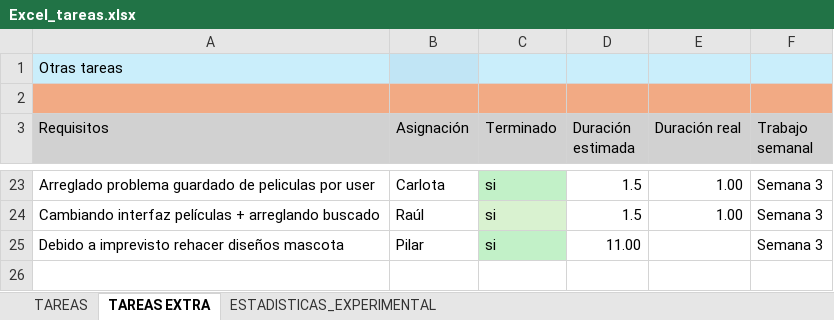
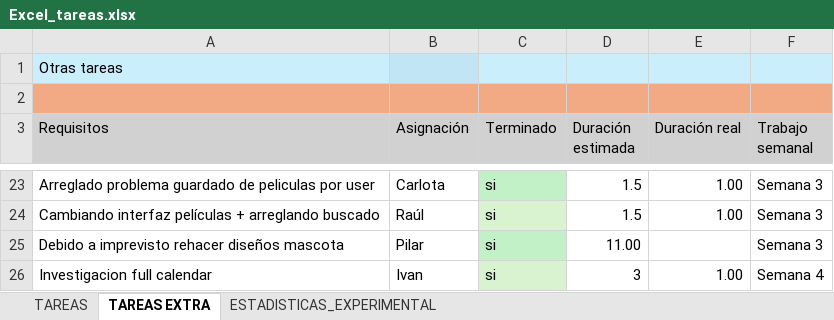
Before and after one commit to PabloCorzo/Akali, an Excel workbook: Excel_tareas.xlsx, sheet TAREAS EXTRA, drawn as a sheet; only a part is shown, gaps mark what is left out; values as stored, in another font and other column widths than the file's, no borders; the diff names each change by its address in the sheet, - before the commit and + after, or states it on an @@ line.

```diff
--- a/Excel_tareas.xlsx (sheet TAREAS EXTRA)
+++ b/Excel_tareas.xlsx (sheet TAREAS EXTRA)
+row 26: Investigacion full calendar | Ivan | si | 3 | 1.00 | Semana 4
```
Also changed, not shown: sheet TAREAS, sheet ESTADISTICAS_EXPERIMENTAL, formulas that keep their value, 1 other file.
